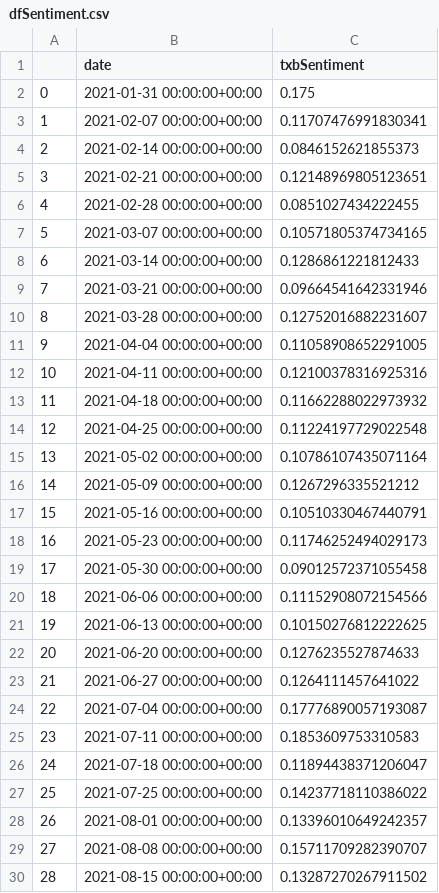
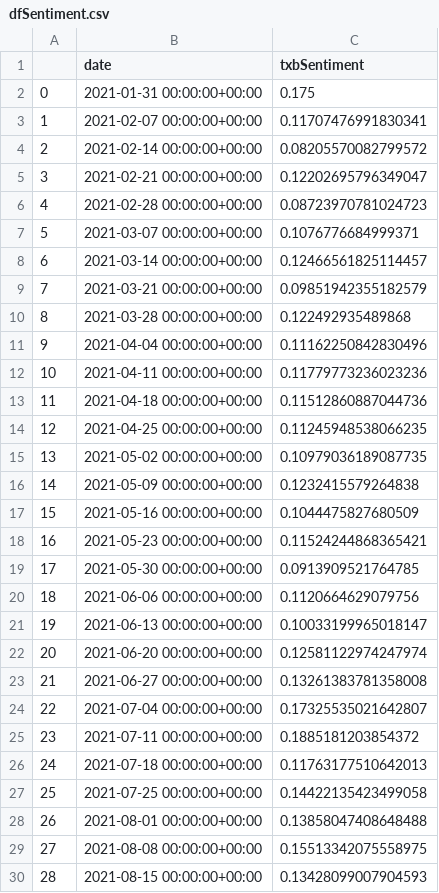
Before and after one commit to sba22230/CA_4_SocialMediaStreaming, a CSV file: Data/dfSentiment.csv, drawn as a sheet; only a part is shown; the diff covers the shown part only.

```diff
--- a/Data/dfSentiment.csv
+++ b/Data/dfSentiment.csv
@@ -3,28 +3,28 @@
 1,2021-02-07 00:00:00+00:00,0.11707476991830341
-2,2021-02-14 00:00:00+00:00,0.0846152621855373
-3,2021-02-21 00:00:00+00:00,0.12148969805123651
-4,2021-02-28 00:00:00+00:00,0.0851027434222455
-5,2021-03-07 00:00:00+00:00,0.10571805374734165
-6,2021-03-14 00:00:00+00:00,0.1286861221812433
-7,2021-03-21 00:00:00+00:00,0.09664541642331946
-8,2021-03-28 00:00:00+00:00,0.12752016882231607
-9,2021-04-04 00:00:00+00:00,0.11058908652291005
-10,2021-04-11 00:00:00+00:00,0.12100378316925316
-11,2021-04-18 00:00:00+00:00,0.11662288022973932
-12,2021-04-25 00:00:00+00:00,0.11224197729022548
-13,2021-05-02 00:00:00+00:00,0.10786107435071164
-14,2021-05-09 00:00:00+00:00,0.1267296335521212
-15,2021-05-16 00:00:00+00:00,0.10510330467440791
-16,2021-05-23 00:00:00+00:00,0.11746252494029173
-17,2021-05-30 00:00:00+00:00,0.09012572371055458
-18,2021-06-06 00:00:00+00:00,0.11152908072154566
-19,2021-06-13 00:00:00+00:00,0.10150276812222625
-20,2021-06-20 00:00:00+00:00,0.1276235527874633
-21,2021-06-27 00:00:00+00:00,0.1264111457641022
-22,2021-07-04 00:00:00+00:00,0.17776890057193087
-23,2021-07-11 00:00:00+00:00,0.1853609753310583
-24,2021-07-18 00:00:00+00:00,0.11894438371206047
-25,2021-07-25 00:00:00+00:00,0.14237718110386022
-26,2021-08-01 00:00:00+00:00,0.13396010649242357
-27,2021-08-08 00:00:00+00:00,0.15711709282390707
-28,2021-08-15 00:00:00+00:00,0.13287270267911502
+2,2021-02-14 00:00:00+00:00,0.08205570082799572
+3,2021-02-21 00:00:00+00:00,0.12202695796349047
+4,2021-02-28 00:00:00+00:00,0.08723970781024723
+5,2021-03-07 00:00:00+00:00,0.1076776684999371
+6,2021-03-14 00:00:00+00:00,0.12466561825114457
+7,2021-03-21 00:00:00+00:00,0.09851942355182579
+8,2021-03-28 00:00:00+00:00,0.122492935489868
+9,2021-04-04 00:00:00+00:00,0.11162250842830496
+10,2021-04-11 00:00:00+00:00,0.11779773236023236
+11,2021-04-18 00:00:00+00:00,0.11512860887044736
+12,2021-04-25 00:00:00+00:00,0.11245948538066235
+13,2021-05-02 00:00:00+00:00,0.10979036189087735
+14,2021-05-09 00:00:00+00:00,0.1232415579264838
+15,2021-05-16 00:00:00+00:00,0.1044475827680509
+16,2021-05-23 00:00:00+00:00,0.11524244868365421
+17,2021-05-30 00:00:00+00:00,0.0913909521764785
+18,2021-06-06 00:00:00+00:00,0.1120664629079756
+19,2021-06-13 00:00:00+00:00,0.10033199965018147
+20,2021-06-20 00:00:00+00:00,0.12581122974247974
+21,2021-06-27 00:00:00+00:00,0.13261383781358008
+22,2021-07-04 00:00:00+00:00,0.17325535021642807
+23,2021-07-11 00:00:00+00:00,0.1885181203854372
+24,2021-07-18 00:00:00+00:00,0.11763177510642013
+25,2021-07-25 00:00:00+00:00,0.14422135423499058
+26,2021-08-01 00:00:00+00:00,0.13858047408648488
+27,2021-08-08 00:00:00+00:00,0.15513342075558975
+28,2021-08-15 00:00:00+00:00,0.13428099007904593
```
Also changed, not shown: 75 edited cells elsewhere in this file, 2 other files.
